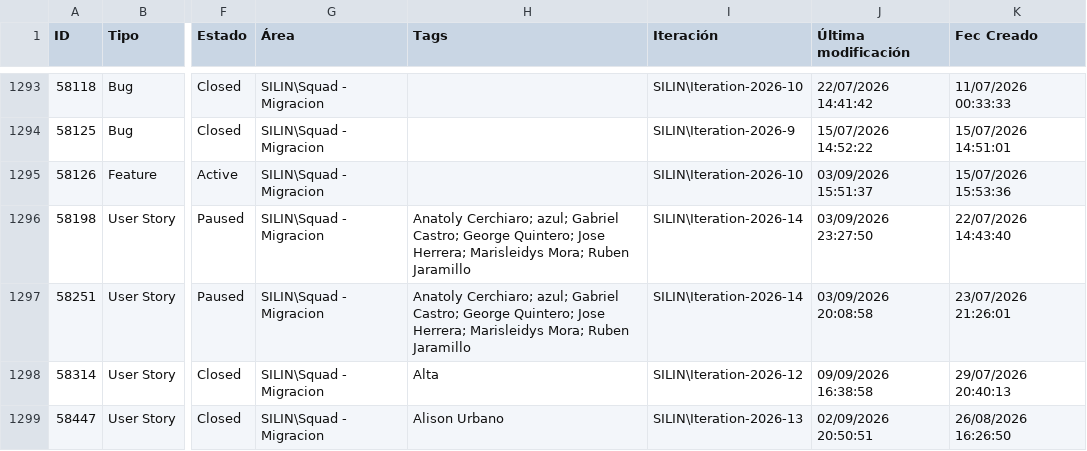
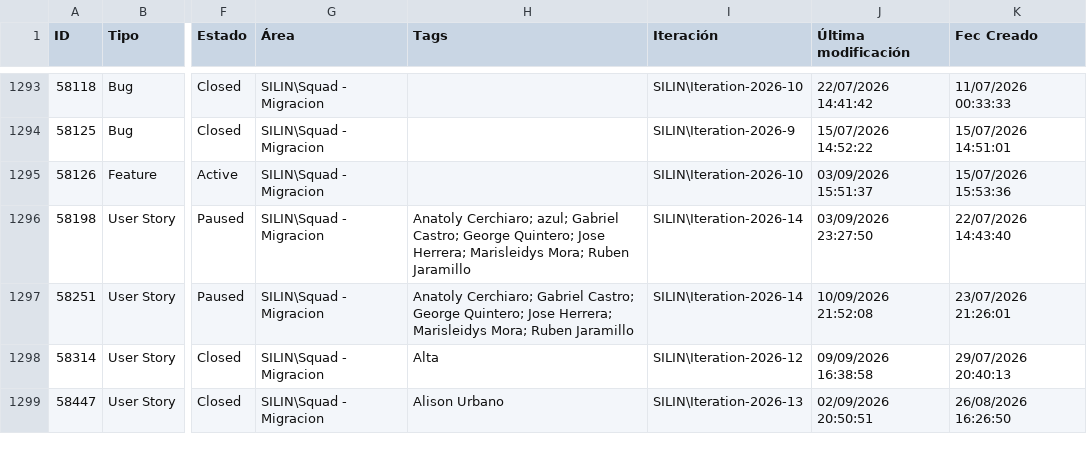
Before and after one commit to alisonfernandau-source/azure-insights-data-, a CSV file: src/data/user_stories.csv, drawn as a sheet; only a part is shown, gaps mark what is left out; the diff covers the shown part only; the diff names each change by its address in the sheet, - before the commit and + after, or states it on an @@ line.

```diff
--- a/src/data/user_stories.csv
+++ b/src/data/user_stories.csv
-H1297 (Tags): Anatoly Cerchiaro; azul; Gabriel Castro;…
+H1297 (Tags): Anatoly Cerchiaro; Gabriel Castro;…
-J1297 (Última modificación): 03/09/2026 20:08:58
+J1297 (Última modificación): 10/09/2026 21:52:08
```
Also changed, not shown: 1 added row and 13 edited cells elsewhere in this file, src/data/feature_snapshot_history.csv, 1 other file.
